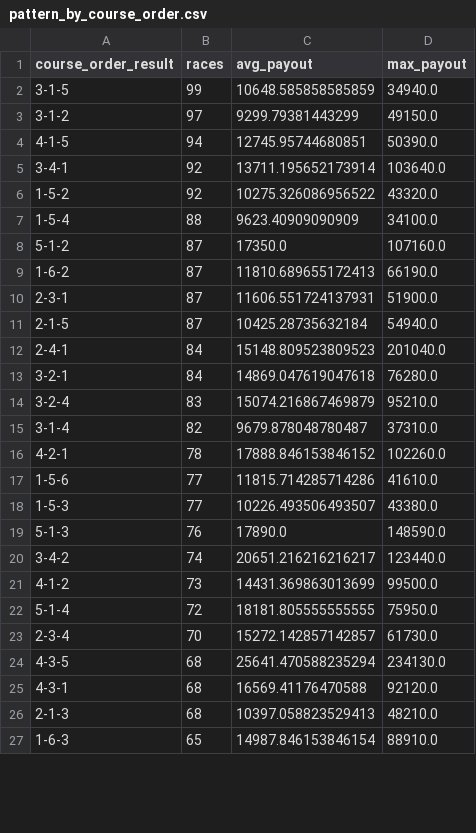
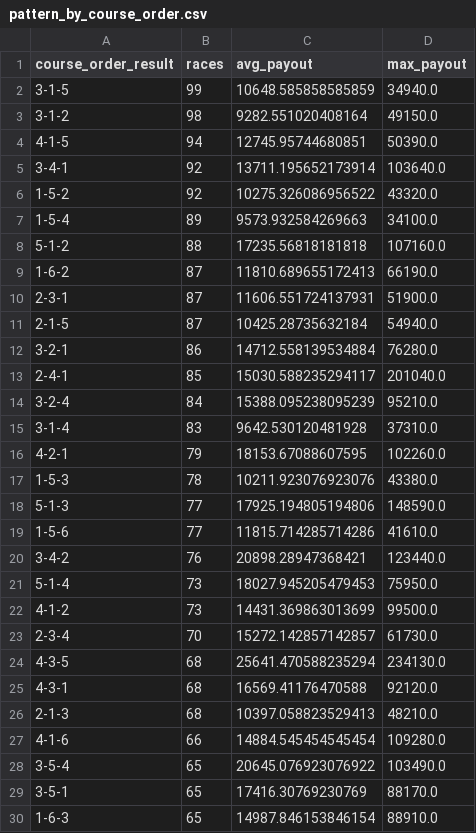
Before and after one commit to Patrickimamura/boatrace-analysis, a CSV file: output/pattern_by_course_order.csv, drawn as a sheet; only a part is shown; the diff covers the shown part only.

```diff
--- a/output/pattern_by_course_order.csv
+++ b/output/pattern_by_course_order.csv
@@ -2,3 +2,3 @@
 3-1-5,99,10648.585858585859,34940.0
-3-1-2,97,9299.79381443299,49150.0
+3-1-2,98,9282.551020408164,49150.0
 4-1-5,94,12745.95744680851,50390.0
@@ -6,4 +6,4 @@
 1-5-2,92,10275.326086956522,43320.0
-1-5-4,88,9623.40909090909,34100.0
-5-1-2,87,17350.0,107160.0
+1-5-4,89,9573.932584269663,34100.0
+5-1-2,88,17235.56818181818,107160.0
 1-6-2,87,11810.689655172413,66190.0
@@ -11,13 +11,13 @@
 2-1-5,87,10425.28735632184,54940.0
-2-4-1,84,15148.809523809523,201040.0
-3-2-1,84,14869.047619047618,76280.0
-3-2-4,83,15074.216867469879,95210.0
-3-1-4,82,9679.878048780487,37310.0
-4-2-1,78,17888.846153846152,102260.0
+3-2-1,86,14712.558139534884,76280.0
+2-4-1,85,15030.588235294117,201040.0
+3-2-4,84,15388.095238095239,95210.0
+3-1-4,83,9642.530120481928,37310.0
+4-2-1,79,18153.67088607595,102260.0
+1-5-3,78,10211.923076923076,43380.0
+5-1-3,77,17925.194805194806,148590.0
 1-5-6,77,11815.714285714286,41610.0
-1-5-3,77,10226.493506493507,43380.0
-5-1-3,76,17890.0,148590.0
-3-4-2,74,20651.216216216217,123440.0
+3-4-2,76,20898.28947368421,123440.0
+5-1-4,73,18027.945205479453,75950.0
 4-1-2,73,14431.369863013699,99500.0
-5-1-4,72,18181.805555555555,75950.0
 2-3-4,70,15272.142857142857,61730.0
@@ -26,2 +26,5 @@
 2-1-3,68,10397.058823529413,48210.0
+4-1-6,66,14884.545454545454,109280.0
+3-5-4,65,20645.076923076922,103490.0
+3-5-1,65,17416.30769230769,88170.0
 1-6-3,65,14987.846153846154,88910.0
```
Also changed, not shown: 8 added rows, 11 removed rows and 7 edited cells elsewhere in this file, output/pattern_by_boat_order.csv, output/stadium_high_payout_summary.csv, 7 other files.
